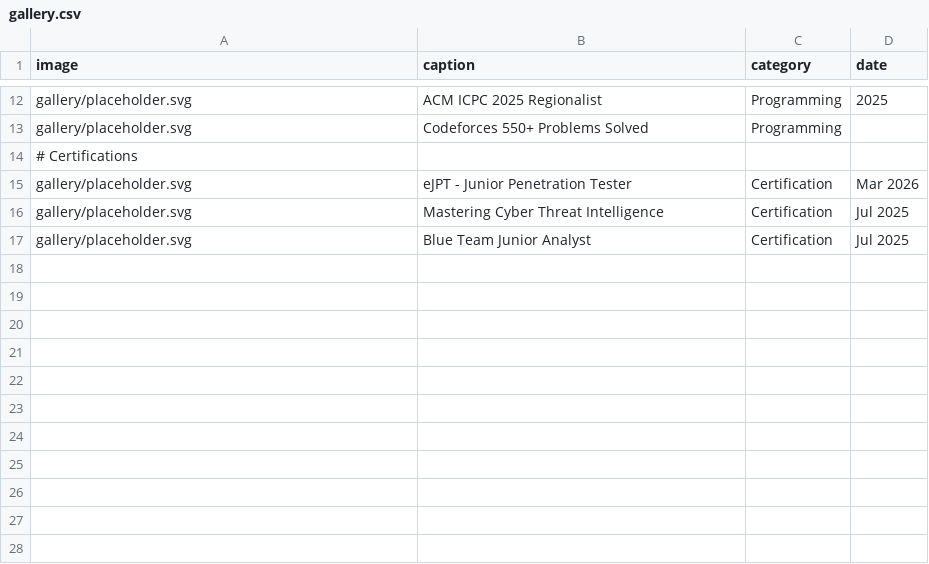
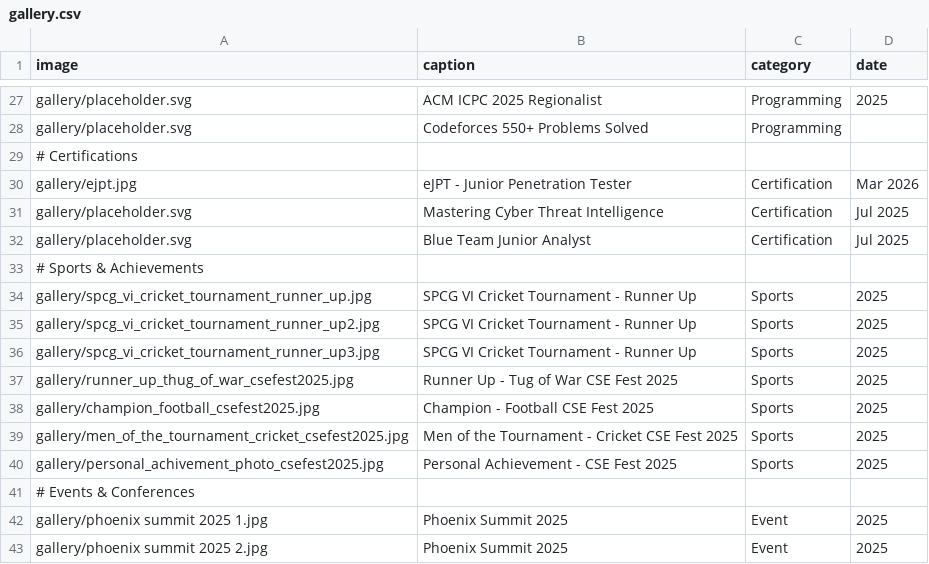
Before and after one commit to Ki6uiPar1na/CV-Portfolio, a CSV file: data/gallery.csv, drawn as a sheet; only a part is shown, gaps mark what is left out; the diff covers the shown part only.

Commit message:
add photo

```diff
--- a/data/gallery.csv
+++ b/data/gallery.csv
@@ -14,4 +29,15 @@ gallery/placeholder.svg,Codeforces 550+ Problems Solved,Programming,
 # Certifications
-gallery/placeholder.svg,eJPT - Junior Penetration Tester,Certification,Mar 2026
+gallery/ejpt.jpg,eJPT - Junior Penetration Tester,Certification,Mar 2026
 gallery/placeholder.svg,Mastering Cyber Threat Intelligence,Certification,Jul 2025
 gallery/placeholder.svg,Blue Team Junior Analyst,Certification,Jul 2025
+# Sports & Achievements
+gallery/spcg_vi_cricket_tournament_runner_up.jpg,SPCG VI Cricket Tournament - Runner Up,Sports,2025
+gallery/spcg_vi_cricket_tournament_runner_up2.jpg,SPCG VI Cricket Tournament - Runner Up,Sports,2025
+gallery/spcg_vi_cricket_tournament_runner_up3.jpg,SPCG VI Cricket Tournament - Runner Up,Sports,2025
+gallery/runner_up_thug_of_war_csefest2025.jpg,Runner Up - Tug of War CSE Fest 2025,Sports,2025
+gallery/champion_football_csefest2025.jpg,Champion - Football CSE Fest 2025,Sports,2025
+gallery/men_of_the_tournament_cricket_csefest2025.jpg,Men of the Tournament - Cricket CSE Fest 2025,Sports,2025
+gallery/personal_achivement_photo_csefest2025.jpg,Personal Achievement - CSE Fest 2025,Sports,2025
+# Events & Conferences
+gallery/phoenix summit 2025 1.jpg,Phoenix Summit 2025,Event,2025
+gallery/phoenix summit 2025 2.jpg,Phoenix Summit 2025,Event,2025
```
Also changed, not shown: 19 added rows, 4 removed rows and 2 edited cells elsewhere in this file, data/certs.csv, 29 other files.
